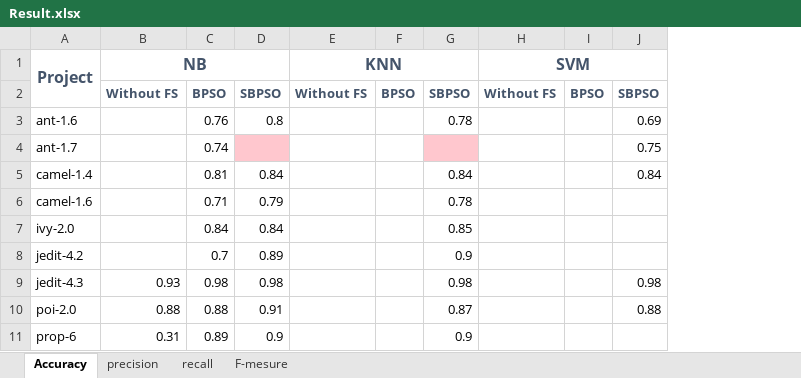
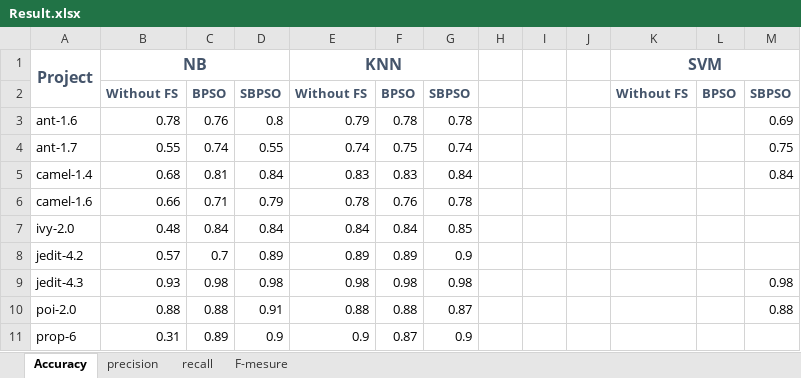
Before and after one commit to AfnanTurky/SDP, an Excel workbook: Testing_Result/Result.xlsx, sheet Accuracy, drawn as a sheet; only a part is shown; values as stored, in another font and other column widths than the file's, no borders; the diff covers the shown part only; the diff names each change by its address in the sheet, - before the commit and + after, or states it on an @@ line.

```diff
--- a/Testing_Result/Result.xlsx (sheet Accuracy)
+++ b/Testing_Result/Result.xlsx (sheet Accuracy)
+column H, empty
+column I, empty
+column J, empty
-B3: (empty)
+B3: 0.78
-E3: (empty)
+E3: 0.79
-F3: (empty)
+F3: 0.78
-B4: (empty)
+B4: 0.55
-D4: (empty)
+D4: 0.55
-D4 fill: #FFC7CE
+D4 fill: none
-E4: (empty)
+E4: 0.74
-F4: (empty)
+F4: 0.75
-G4: (empty)
+G4: 0.74
-G4 fill: #FFC7CE
+G4 fill: none
-B5: (empty)
+B5: 0.68
-E5: (empty)
+E5: 0.83
-F5: (empty)
+F5: 0.83
-B6: (empty)
+B6: 0.66
-E6: (empty)
+E6: 0.78
-F6: (empty)
+F6: 0.76
-B7: (empty)
+B7: 0.48
-E7: (empty)
+E7: 0.84
-F7: (empty)
+F7: 0.84
-B8: (empty)
+B8: 0.57
-E8: (empty)
+E8: 0.89
-F8: (empty)
+F8: 0.89
-E9: (empty)
+E9: 0.98
-F9: (empty)
+F9: 0.98
-E10: (empty)
+E10: 0.88
-F10: (empty)
+F10: 0.88
-E11: (empty)
+E11: 0.9
-F11: (empty)
+F11: 0.87
```
Also changed, not shown: 12 edited cells elsewhere in this sheet, sheet recall, sheet precision, formulas that keep their value.
